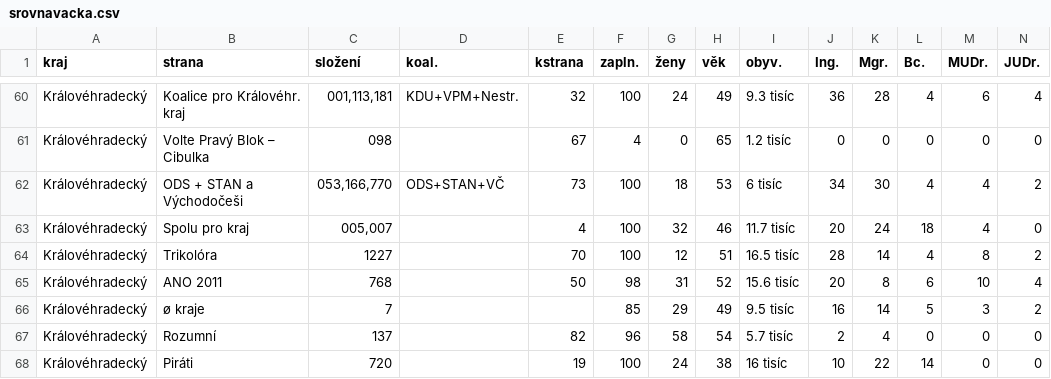
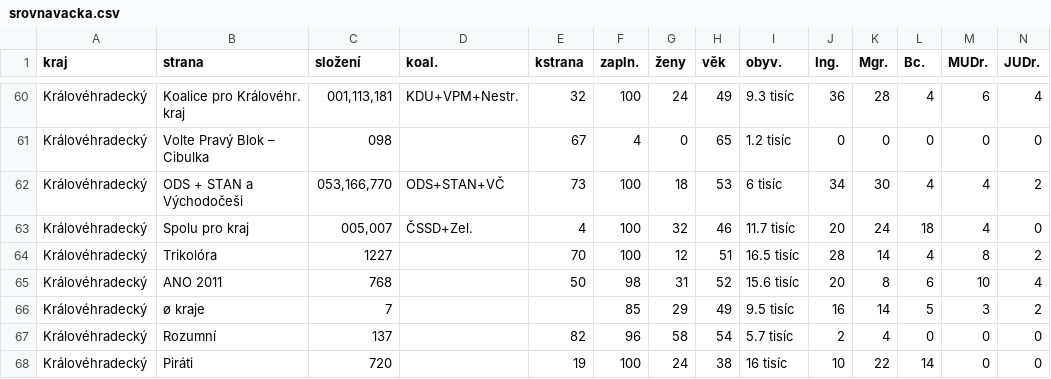
Before and after one commit to DataRozhlas/kandidatky-kraje-2020-srovnavacka, a CSV file: data/srovnavacka.csv, drawn as a sheet; only a part is shown, gaps mark what is left out.

Commit message:
Oprava Spolu pro kraj

```diff
--- a/data/srovnavacka.csv
+++ b/data/srovnavacka.csv
@@ -62,3 +62,3 @@
 "Královéhradecký","ODS + STAN a Východočeši","053,166,770","ODS+STAN+VČ","73","100","18","53","6 tisíc","34","30","4","4","2"
-"Královéhradecký","Spolu pro kraj","005,007",,"4","100","32","46","11.7 tisíc","20","24","18","4","0"
+"Královéhradecký","Spolu pro kraj","005,007","ČSSD+Zel.","4","100","32","46","11.7 tisíc","20","24","18","4","0"
 "Královéhradecký","Trikolóra","1227",,"70","100","12","51","16.5 tisíc","28","14","4","8","2"
```
Also changed, not shown: 6 other files.
